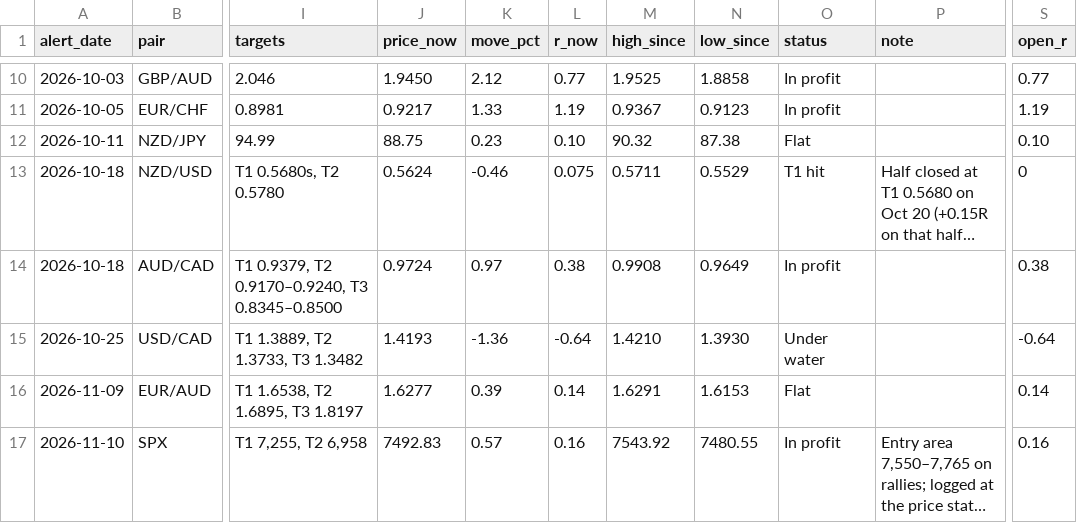
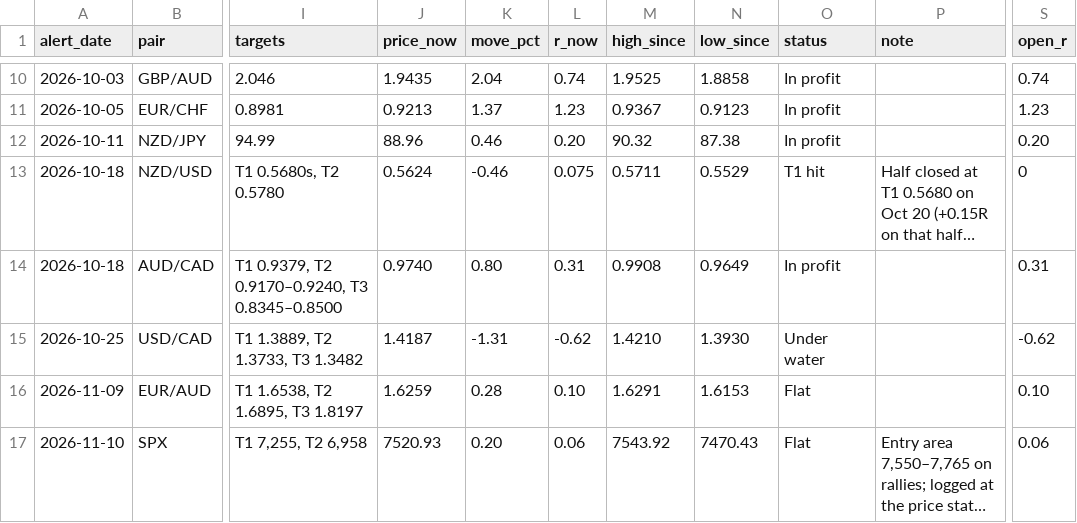
Before and after one commit to HolisticTrader/holistic-market-pulse, a CSV file: scorecard/trade_alerts.csv, drawn as a sheet; only a part is shown, gaps mark what is left out; long unchanged cells end in …; the diff covers the shown part only; the diff names each change by its address in the sheet, - before the commit and + after, or states it on an @@ line.

```diff
--- a/scorecard/trade_alerts.csv
+++ b/scorecard/trade_alerts.csv
-J10 (price_now): 1.9450
+J10 (price_now): 1.9435
-K10 (move_pct): 2.12
+K10 (move_pct): 2.04
-L10 (r_now): 0.77
+L10 (r_now): 0.74
-S10 (open_r): 0.77
+S10 (open_r): 0.74
-J11 (price_now): 0.9217
+J11 (price_now): 0.9213
-K11 (move_pct): 1.33
+K11 (move_pct): 1.37
-L11 (r_now): 1.19
+L11 (r_now): 1.23
-S11 (open_r): 1.19
+S11 (open_r): 1.23
-J12 (price_now): 88.75
+J12 (price_now): 88.96
-K12 (move_pct): 0.23
+K12 (move_pct): 0.46
-L12 (r_now): 0.10
+L12 (r_now): 0.20
-O12 (status): Flat
+O12 (status): In profit
-S12 (open_r): 0.10
+S12 (open_r): 0.20
-J14 (price_now): 0.9724
+J14 (price_now): 0.9740
-K14 (move_pct): 0.97
+K14 (move_pct): 0.80
-L14 (r_now): 0.38
+L14 (r_now): 0.31
-S14 (open_r): 0.38
+S14 (open_r): 0.31
-J15 (price_now): 1.4193
+J15 (price_now): 1.4187
-K15 (move_pct): -1.36
+K15 (move_pct): -1.31
-L15 (r_now): -0.64
+L15 (r_now): -0.62
-S15 (open_r): -0.64
+S15 (open_r): -0.62
-J16 (price_now): 1.6277
+J16 (price_now): 1.6259
-K16 (move_pct): 0.39
+K16 (move_pct): 0.28
-L16 (r_now): 0.14
+L16 (r_now): 0.10
-S16 (open_r): 0.14
+S16 (open_r): 0.10
-J17 (price_now): 7492.83
+J17 (price_now): 7520.93
-K17 (move_pct): 0.57
+K17 (move_pct): 0.20
-L17 (r_now): 0.16
+L17 (r_now): 0.06
-N17 (low_since): 7480.55
+N17 (low_since): 7470.43
-O17 (status): In profit
+O17 (status): Flat
-S17 (open_r): 0.16
+S17 (open_r): 0.06
```
Also changed, not shown: 30 edited cells elsewhere in this file, scorecard/public.csv, 1 other file.
